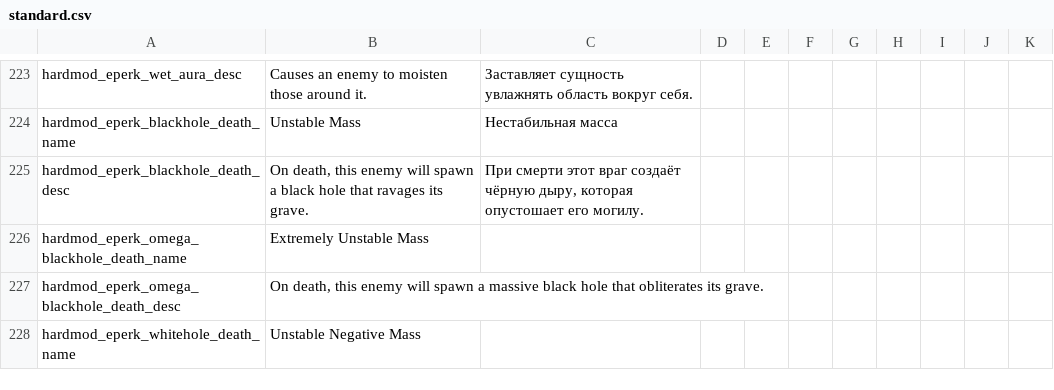
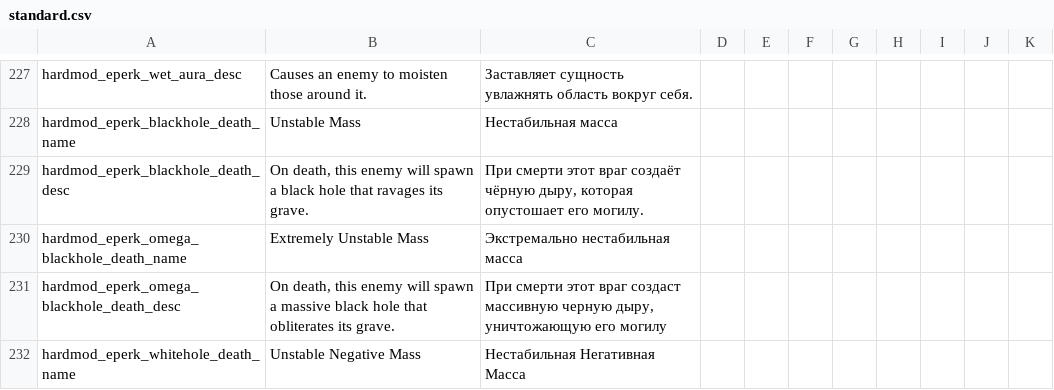
Before and after one commit to lamia-zamia/noita.hardmod, a CSV file: files/translations/standard.csv, drawn as a sheet; only a part is shown, gaps mark what is left out; the diff covers the shown part only.

```diff
--- a/files/translations/standard.csv
+++ b/files/translations/standard.csv
@@ -225,4 +229,4 @@ hardmod_eperk_blackhole_death_name,Unstable Mass,Нестабильная мас
 hardmod_eperk_blackhole_death_desc,"On death, this enemy will spawn a black hole that ravages its grave.","При смерти этот враг создаёт чёрную дыру, которая опустошает его могилу.",,,,,,,,,,,,
-hardmod_eperk_omega_blackhole_death_name,Extremely Unstable Mass,,,,,,,,,,,,,
-hardmod_eperk_omega_blackhole_death_desc,"On death, this enemy will spawn a massive black hole that obliterates its grave.",,,,,,,,,,,,,
-hardmod_eperk_whitehole_death_name,Unstable Negative Mass,,,,,,,,,,,,,
+hardmod_eperk_omega_blackhole_death_name,Extremely Unstable Mass,Экстремально нестабильная масса,,,,,,,,,,,,
+hardmod_eperk_omega_blackhole_death_desc,"On death, this enemy will spawn a massive black hole that obliterates its grave.","При смерти этот враг создаст массивную черную дыру, уничтожающую его могилу",,,,,,,,,,,,
+hardmod_eperk_whitehole_death_name,Unstable Negative Mass,Нестабильная Негативная Масса,,,,,,,,,,,,
```
Also changed, not shown: 6 added rows and 34 edited cells elsewhere in this file, files/translations/core.csv, 3 other files.
